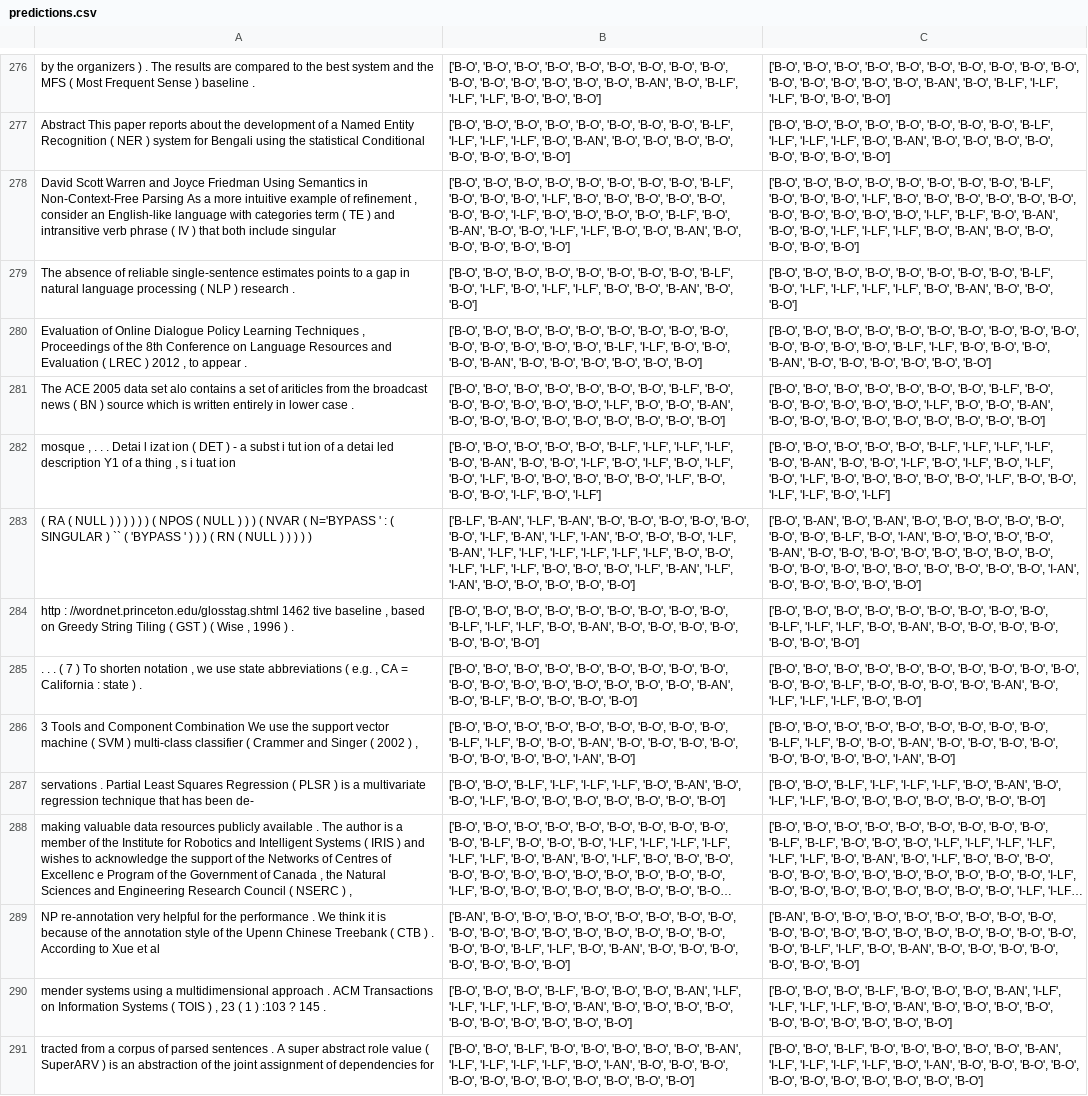
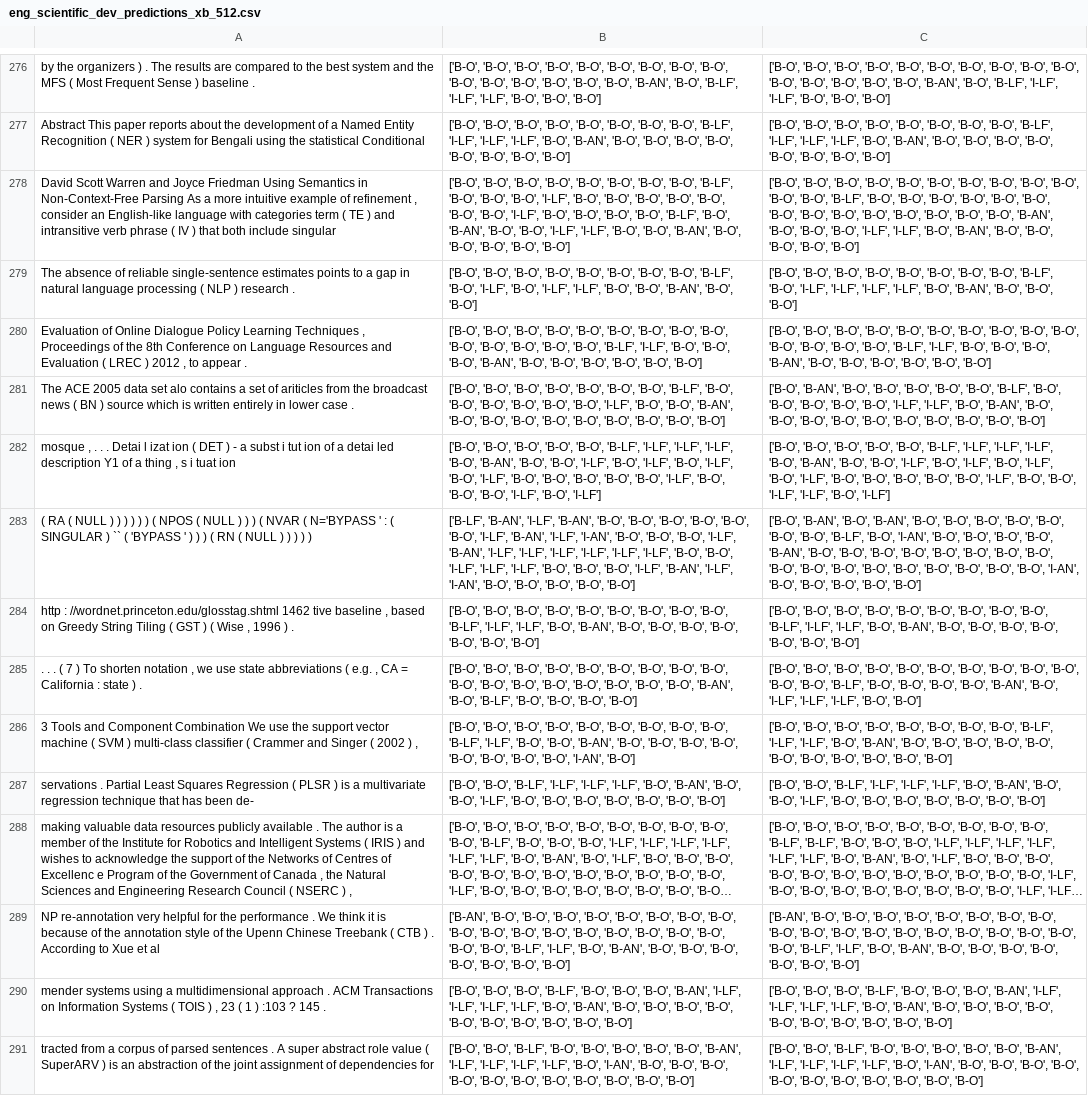
Before and after one commit to dipteshkanojia/PR-AAAI22-SDU-ST1-AE, a CSV file: results/finetuned_models/model_eng_all_scientific_xb_v1_512/eng_scientific_dev_predictions_xb_512.csv (was results/finetuned_models/model_eng_all_scientific_xb_v1_512/predictions.csv), drawn as a sheet; only a part is shown, gaps mark what is left out; long unchanged cells end in …; the diff covers the shown part only; the diff names each change by its address in the sheet, - before the commit and + after, or states it on an @@ line.

```diff
--- a/results/finetuned_models/model_eng_all_scientific_xb_v1_512/predictions.csv
+++ b/results/finetuned_models/model_eng_all_scientific_xb_v1_512/eng_scientific_dev_predictions_xb_512.csv
-C278: …'B-O', 'B-O', 'B-LF', 'B-O', 'B-O', 'B-O', 'I-LF', 'B-O', 'B-O', 'B-O', 'B-O', 'B-O', 'B-O', 'B-O', 'B-O', 'B-O', 'B-O', 'B-O', 'I-LF', 'B-LF', 'B-O', 'B-AN', 'B-O', 'B-O', 'I-LF', 'I-LF', 'I-LF',…
+C278: …'B-O', 'B-O', 'B-O', 'B-O', 'B-O', 'B-O', 'B-LF', 'B-O', 'B-O', 'B-O', 'B-O', 'B-O', 'B-O', 'B-O', 'B-O', 'B-O', 'B-O', 'B-O', 'B-O', 'B-O', 'B-O', 'B-AN', 'B-O', 'B-O', 'B-O', 'I-LF', 'I-LF',…
-C281: ['B-O', 'B-O', 'B-O', 'B-O', 'B-O', 'B-O', 'B-O', 'B-LF', 'B-O', 'B-O', 'B-O', 'B-O', 'B-O', 'B-O', 'I-LF', 'B-O', 'B-O', 'B-AN', 'B-O', 'B-O',…
+C281: ['B-O', 'B-AN', 'B-O', 'B-O', 'B-O', 'B-O', 'B-O', 'B-LF', 'B-O', 'B-O', 'B-O', 'B-O', 'B-O', 'I-LF', 'I-LF', 'B-O', 'B-AN', 'B-O', 'B-O', 'B-O',…
-C286: …'B-O', 'B-O', 'B-O', 'B-LF', 'I-LF', 'B-O', 'B-O', 'B-AN', 'B-O', 'B-O', 'B-O', 'B-O', 'B-O', 'B-O', 'B-O', 'B-O', 'I-AN', 'B-O']
+C286: …'B-O', 'B-O', 'B-LF', 'I-LF', 'I-LF', 'B-O', 'B-AN', 'B-O', 'B-O', 'B-O', 'B-O', 'B-O', 'B-O', 'B-O', 'B-O', 'B-O', 'B-O', 'B-O']
-C287: …'B-AN', 'B-O', 'I-LF', 'I-LF', 'B-O',…
+C287: …'B-AN', 'B-O', 'B-O', 'I-LF', 'B-O',…
```
Also changed, not shown: 162 edited cells elsewhere in this file, 30 other files.
